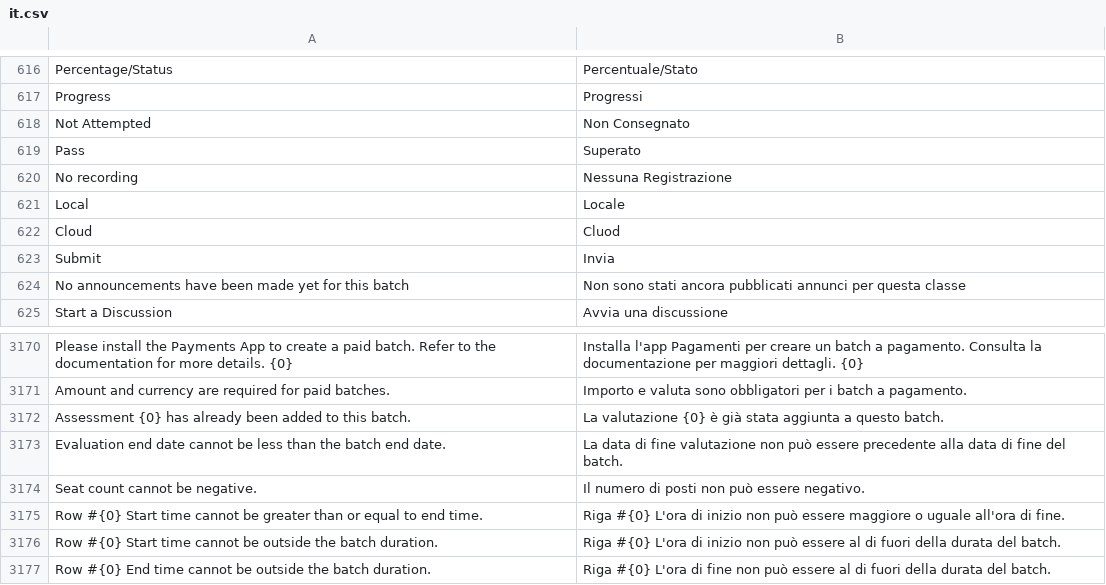
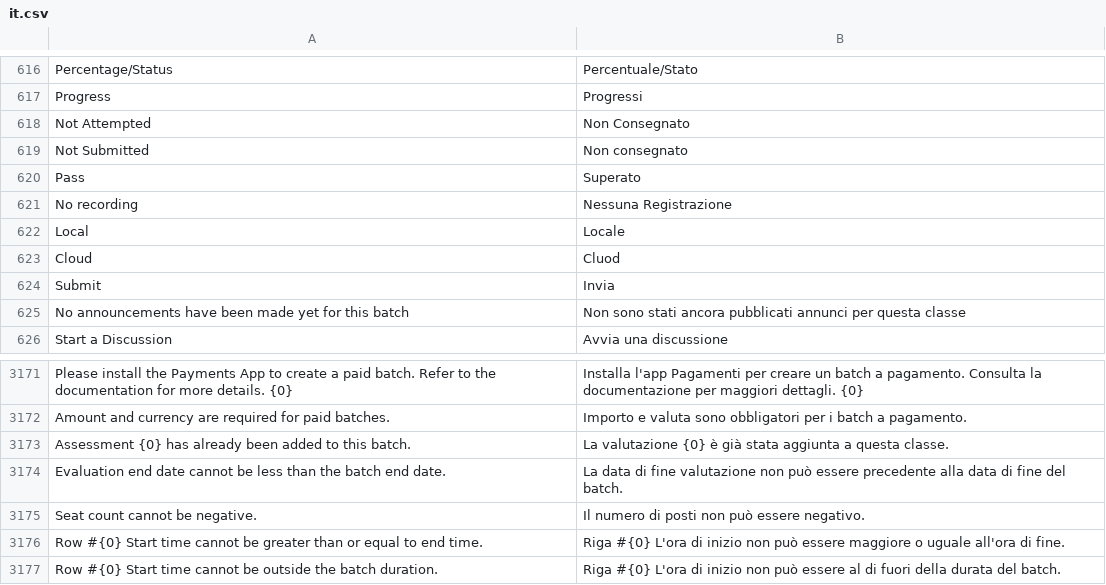
Before and after one commit to mrossi-os/lms, a CSV file: lms/translations/it.csv, drawn as a sheet; only a part is shown, gaps mark what is left out; the shorter side is filled out with more unchanged rows; addresses are those after the commit; the diff names each change by its address in the sheet, - before the commit and + after, or states it on an @@ line.

```diff
--- a/lms/translations/it.csv
+++ b/lms/translations/it.csv
+row 619: Not Submitted | Non consegnato
-B3173: …aggiunta a questo batch.
+B3173: …aggiunta a questa classe.
```
Also changed, not shown: 2 other files.
